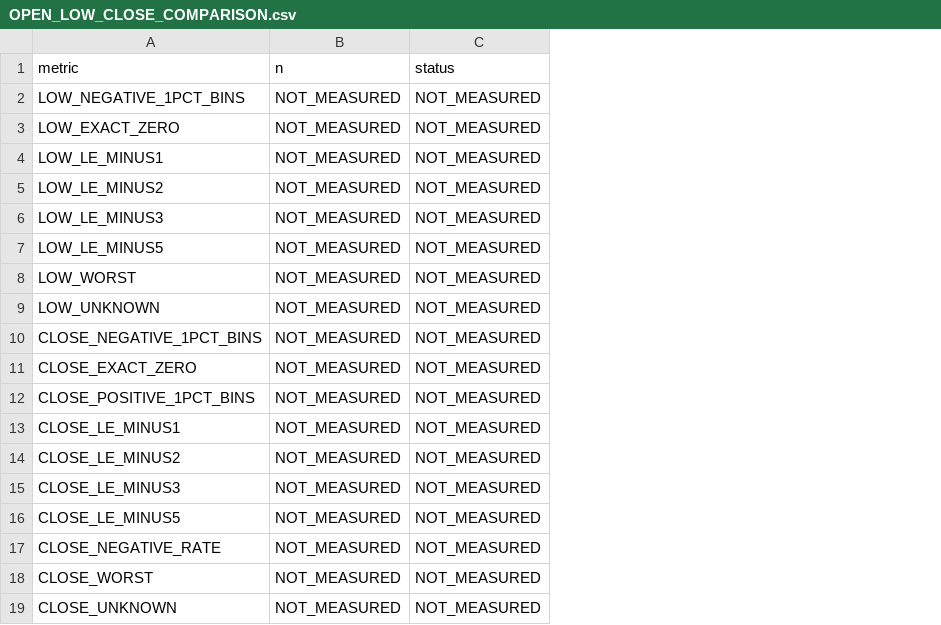
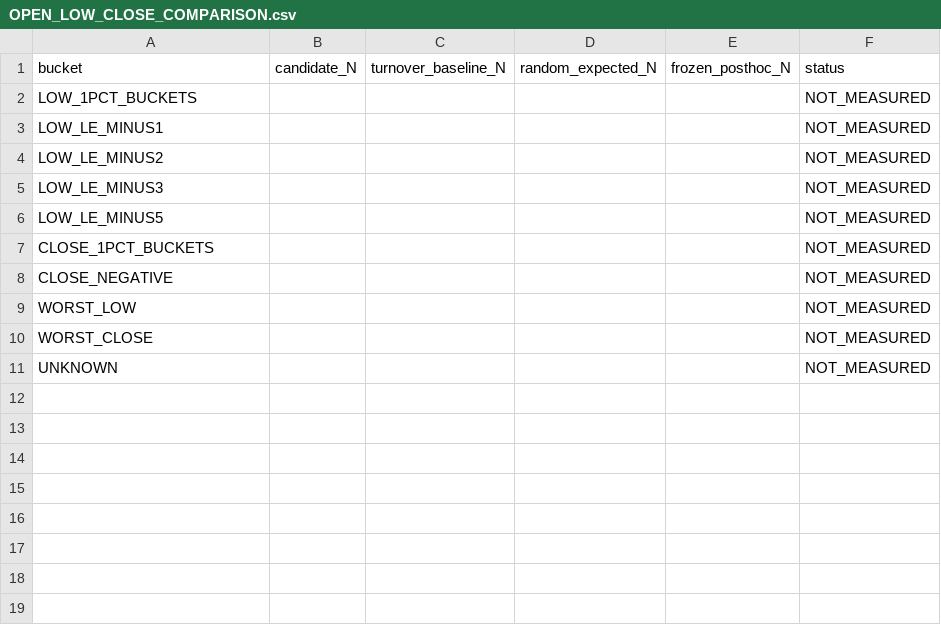
Before and after one commit to Iam-2squared/ark-terminal, a CSV file: research/independent-long-selector-20261012-v1/OPEN_LOW_CLOSE_COMPARISON.csv, drawn as a sheet; removed rows and columns are numbered as before the commit, all else as after; the diff names each change by its address in the sheet, - before the commit and + after, or states it on an @@ line.

Commit message:
research: preserve interrupted native source checkpoint and exact market status

```diff
--- a/research/independent-long-selector-20261012-v1/OPEN_LOW_CLOSE_COMPARISON.csv
+++ b/research/independent-long-selector-20261012-v1/OPEN_LOW_CLOSE_COMPARISON.csv
-column B, rows 1-2: n | NOT_MEASURED; rows 4-7: all NOT_MEASURED; row 10: NOT_MEASURED; rows 17-19: all NOT_MEASURED
+column B, row 1: candidate_N
+column C, row 1: turnover_baseline_N
+column D, row 1: random_expected_N
+column E, row 1: frozen_posthoc_N
-A1: metric
+A1: bucket
-A2: LOW_NEGATIVE_1PCT_BINS
+A2: LOW_1PCT_BUCKETS
-row 3: LOW_EXACT_ZERO | NOT_MEASURED | NOT_MEASURED
-row 8: LOW_WORST | NOT_MEASURED | NOT_MEASURED
-row 9: LOW_UNKNOWN | NOT_MEASURED | NOT_MEASURED
-A7: CLOSE_NEGATIVE_1PCT_BINS
+A7: CLOSE_1PCT_BUCKETS
-row 11: CLOSE_EXACT_ZERO | NOT_MEASURED | NOT_MEASURED
-row 12: CLOSE_POSITIVE_1PCT_BINS | NOT_MEASURED | NOT_MEASURED
-row 13: CLOSE_LE_MINUS1 | NOT_MEASURED | NOT_MEASURED
-row 14: CLOSE_LE_MINUS2 | NOT_MEASURED | NOT_MEASURED
-row 15: CLOSE_LE_MINUS3 | NOT_MEASURED | NOT_MEASURED
-row 16: CLOSE_LE_MINUS5 | NOT_MEASURED | NOT_MEASURED
-A8: CLOSE_NEGATIVE_RATE
+A8: CLOSE_NEGATIVE
+row 9: WORST_LOW |  |  |  |  | NOT_MEASURED
-A10: CLOSE_WORST
+A10: WORST_CLOSE
-A11: CLOSE_UNKNOWN
+A11: UNKNOWN
```
Also changed, not shown: research/independent-long-selector-20261012-v1/FEATURE_SOURCE_COVERAGE_SUMMARY.csv, research/independent-long-selector-20261012-v1/OPEN_HIGH_BUCKET_COMPARISON.csv, 12 other files.
